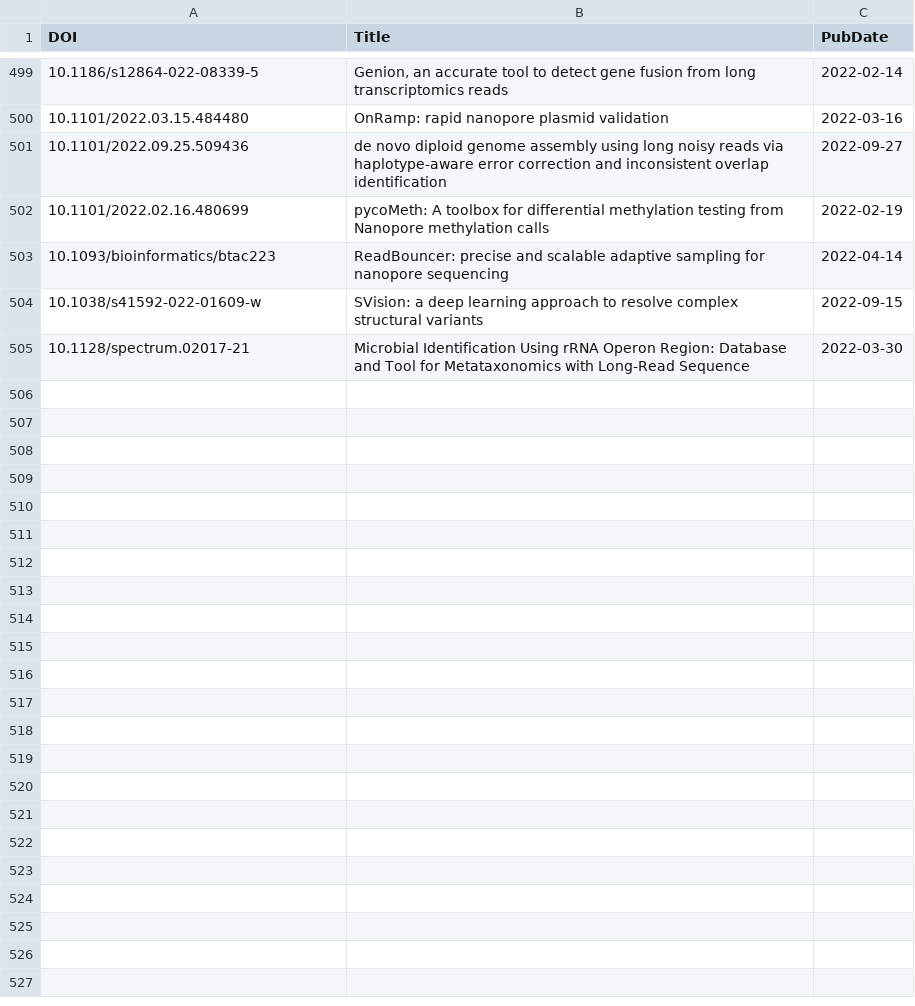
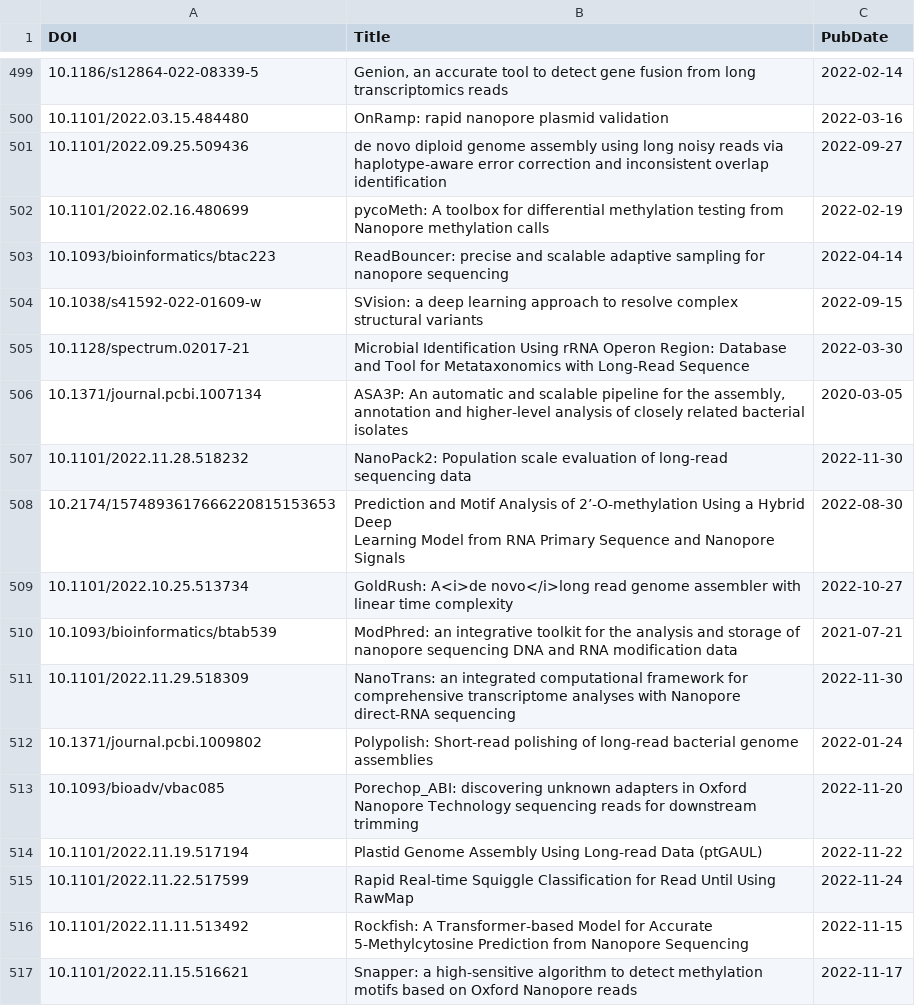
Before and after one commit to mritchielab/long_read_tools, a CSV file: docs/data/titles.csv, drawn as a sheet; only a part is shown, gaps mark what is left out; ↵ is a line break in a cell; the diff names each change by its address in the sheet, - before the commit and + after, or states it on an @@ line.

```diff
--- a/docs/data/titles.csv
+++ b/docs/data/titles.csv
+row 506: 10.1371/journal.pcbi.1007134 | ASA3P: An automatic and scalable pipeline for the assembly, annotation and higher-level analysis of closely related bacterial isolates | 2020-03-05
+row 507: 10.1101/2022.11.28.518232 | NanoPack2: Population scale evaluation of long-read sequencing data | 2022-11-30
+row 508: 10.2174/1574893617666220815153653 | Prediction and Motif Analysis of 2’-O-methylation Using a Hybrid Deep ↵ Learning Model from RNA Primary Sequence and Nanopore Signals | 2022-08-30
+row 509: 10.1101/2022.10.25.513734 | GoldRush: A<i>de novo</i>long read genome assembler with linear time complexity | 2022-10-27
+row 510: 10.1093/bioinformatics/btab539 | ModPhred: an integrative toolkit for the analysis and storage of nanopore sequencing DNA and RNA modification data | 2021-07-21
+row 511: 10.1101/2022.11.29.518309 | NanoTrans: an integrated computational framework for comprehensive transcriptome analyses with Nanopore direct-RNA sequencing | 2022-11-30
+row 512: 10.1371/journal.pcbi.1009802 | Polypolish: Short-read polishing of long-read bacterial genome assemblies | 2022-01-24
+row 513: 10.1093/bioadv/vbac085 | Porechop_ABI: discovering unknown adapters in Oxford Nanopore Technology sequencing reads for downstream trimming | 2022-11-20
+row 514: 10.1101/2022.11.19.517194 | Plastid Genome Assembly Using Long-read Data (ptGAUL) | 2022-11-22
+row 515: 10.1101/2022.11.22.517599 | Rapid Real-time Squiggle Classification for Read Until Using RawMap | 2022-11-24
+row 516: 10.1101/2022.11.11.513492 | Rockfish: A Transformer-based Model for Accurate 5-Methylcytosine Prediction from Nanopore Sequencing | 2022-11-15
+row 517: 10.1101/2022.11.15.516621 | Snapper: a high-sensitive algorithm to detect methylation motifs based on Oxford Nanopore reads | 2022-11-17
```
Also changed, not shown: long_read_tools_master.csv, 26 other files.
